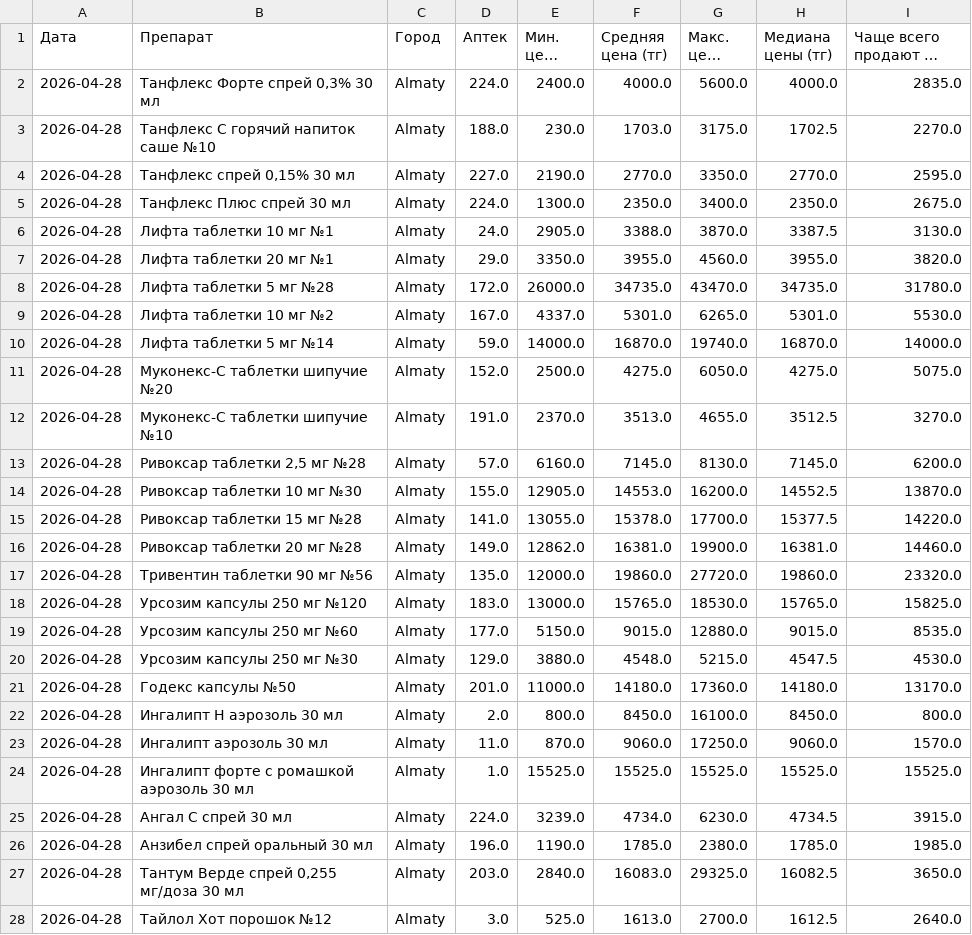
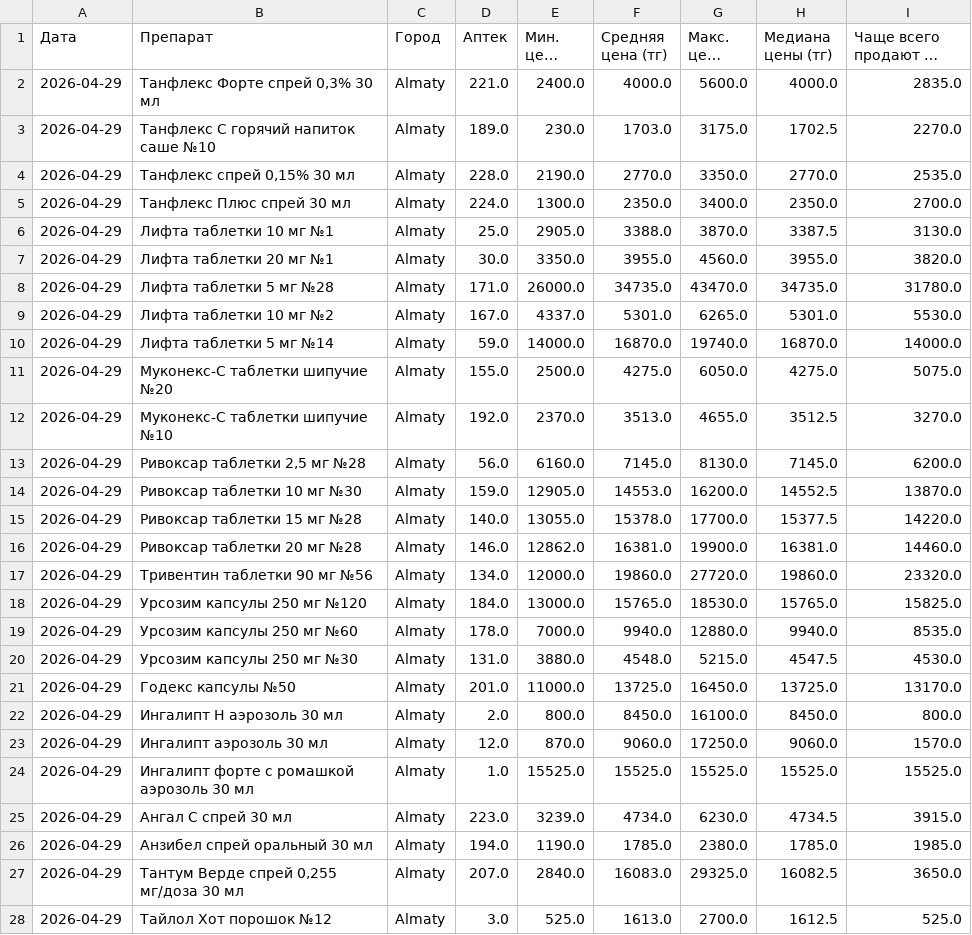
Before and after one commit to Saule097/iteka-prices, a CSV file: drug_prices.csv, drawn as a sheet; only a part is shown; long unchanged cells end in …; the diff covers the shown part only; the diff names each change by its address in the sheet, - before the commit and + after, or states it on an @@ line.

Commit message:
📊 2026-04-29

```diff
--- a/drug_prices.csv
+++ b/drug_prices.csv
-A2:A28 (Дата): 2026-04-28
+A2:A28 (Дата): 2026-04-29
-D2 (Аптек): 224.0
+D2 (Аптек): 221.0
-D3 (Аптек): 188.0
+D3 (Аптек): 189.0
-D4 (Аптек): 227.0
+D4 (Аптек): 228.0
-I4 (Чаще всего продают по (тг)): 2595.0
+I4 (Чаще всего продают по (тг)): 2535.0
-I5 (Чаще всего продают по (тг)): 2675.0
+I5 (Чаще всего продают по (тг)): 2700.0
-D6 (Аптек): 24.0
+D6 (Аптек): 25.0
-D7 (Аптек): 29.0
+D7 (Аптек): 30.0
-D8 (Аптек): 172.0
+D8 (Аптек): 171.0
-D11 (Аптек): 152.0
+D11 (Аптек): 155.0
-D12 (Аптек): 191.0
+D12 (Аптек): 192.0
-D13 (Аптек): 57.0
+D13 (Аптек): 56.0
-D14 (Аптек): 155.0
+D14 (Аптек): 159.0
-D15 (Аптек): 141.0
+D15 (Аптек): 140.0
-D16 (Аптек): 149.0
+D16 (Аптек): 146.0
-D17 (Аптек): 135.0
+D17 (Аптек): 134.0
-D18 (Аптек): 183.0
+D18 (Аптек): 184.0
-D19 (Аптек): 177.0
+D19 (Аптек): 178.0
-E19 (Мин. цена (тг)): 5150.0
+E19 (Мин. цена (тг)): 7000.0
-F19 (Средняя цена (тг)): 9015.0
+F19 (Средняя цена (тг)): 9940.0
-H19 (Медиана цены (тг)): 9015.0
+H19 (Медиана цены (тг)): 9940.0
-D20 (Аптек): 129.0
+D20 (Аптек): 131.0
-F21 (Средняя цена (тг)): 14180.0
+F21 (Средняя цена (тг)): 13725.0
-G21 (Макс. цена (тг)): 17360.0
+G21 (Макс. цена (тг)): 16450.0
-H21 (Медиана цены (тг)): 14180.0
+H21 (Медиана цены (тг)): 13725.0
-D23 (Аптек): 11.0
+D23 (Аптек): 12.0
-D25 (Аптек): 224.0
+D25 (Аптек): 223.0
-D26 (Аптек): 196.0
+D26 (Аптек): 194.0
-D27 (Аптек): 203.0
+D27 (Аптек): 207.0
-I28 (Чаще всего продают по (тг)): 2640.0
+I28 (Чаще всего продают по (тг)): 525.0
```
Also changed, not shown: 113 edited cells elsewhere in this file.
